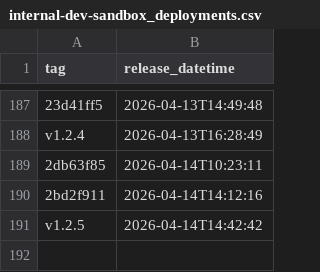
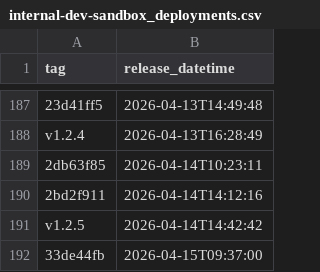
Before and after one commit to NHSDigital/electronic-prescription-service-api, a CSV file: _data/internal-dev-sandbox_deployments.csv, drawn as a sheet; only a part is shown, gaps mark what is left out.

```diff
--- a/_data/internal-dev-sandbox_deployments.csv
+++ b/_data/internal-dev-sandbox_deployments.csv
@@ -191 +191,2 @@ v1.2.4,2026-04-13T16:28:49
 v1.2.5,2026-04-14T14:42:42
+33de44fb,2026-04-15T09:37:00
```
Also changed, not shown: 1 other file.
